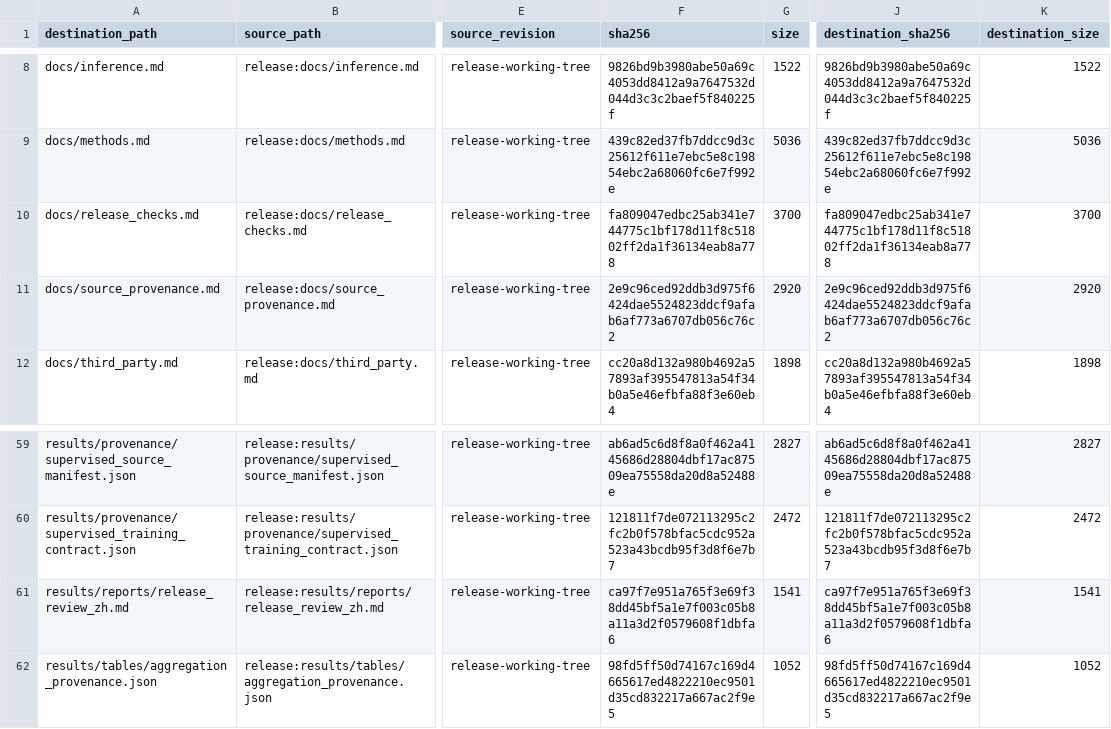
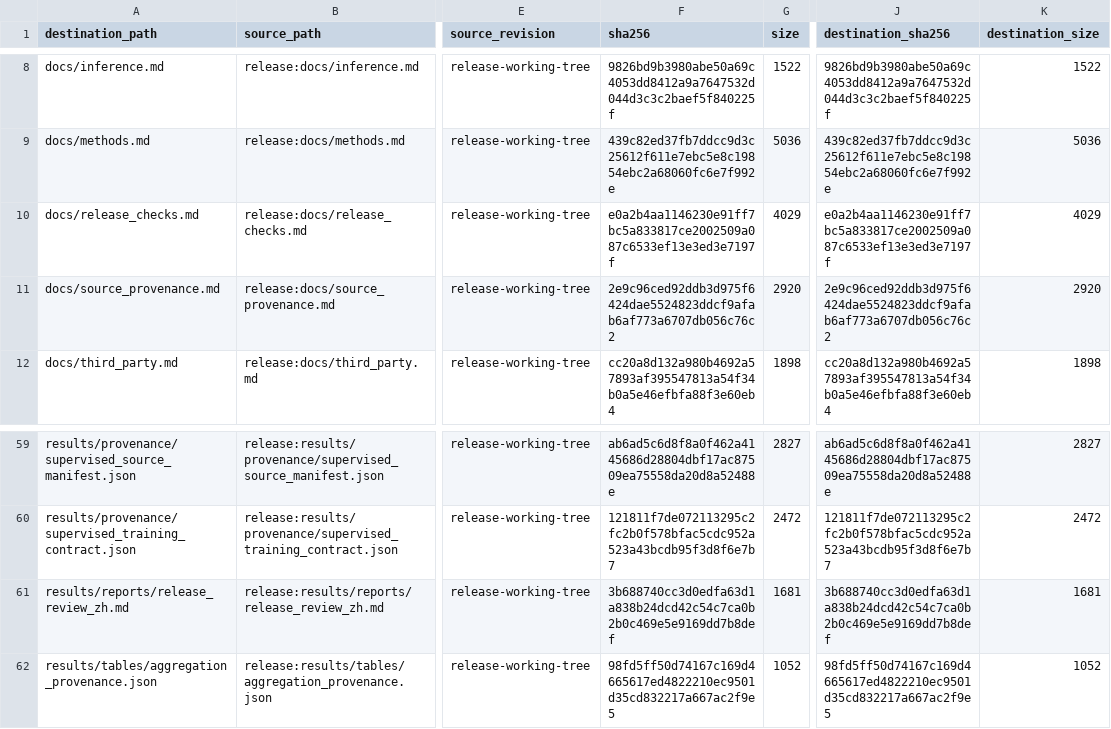
Before and after one commit to John-Lin98/RNA-IFlow, a TSV file: paper_release_inventory.tsv, drawn as a sheet; only a part is shown, gaps mark what is left out; the diff names each change by its address in the sheet, - before the commit and + after, or states it on an @@ line.

```diff
--- a/paper_release_inventory.tsv
+++ b/paper_release_inventory.tsv
-F10 (sha256): fa809047edbc25ab341e744775c1bf178d11f8c51802ff2da1f36134eab8a778
+F10 (sha256): e0a2b4aa1146230e91ff7bc5a833817ce2002509a087c6533ef13e3ed3e7197f
-G10 (size): 3700
+G10 (size): 4029
-J10 (destination_sha256): fa809047edbc25ab341e744775c1bf178d11f8c51802ff2da1f36134eab8a778
+J10 (destination_sha256): e0a2b4aa1146230e91ff7bc5a833817ce2002509a087c6533ef13e3ed3e7197f
-K10 (destination_size): 3700
+K10 (destination_size): 4029
-F61 (sha256): ca97f7e951a765f3e69f38dd45bf5a1e7f003c05b8a11a3d2f0579608f1dbfa6
+F61 (sha256): 3b688740cc3d0edfa63d1a838b24dcd42c54c7ca0b2b0c469e5e9169dd7b8def
-G61 (size): 1541
+G61 (size): 1681
-J61 (destination_sha256): ca97f7e951a765f3e69f38dd45bf5a1e7f003c05b8a11a3d2f0579608f1dbfa6
+J61 (destination_sha256): 3b688740cc3d0edfa63d1a838b24dcd42c54c7ca0b2b0c469e5e9169dd7b8def
-K61 (destination_size): 1541
+K61 (destination_size): 1681
```
Also changed, not shown: 2 other files.
